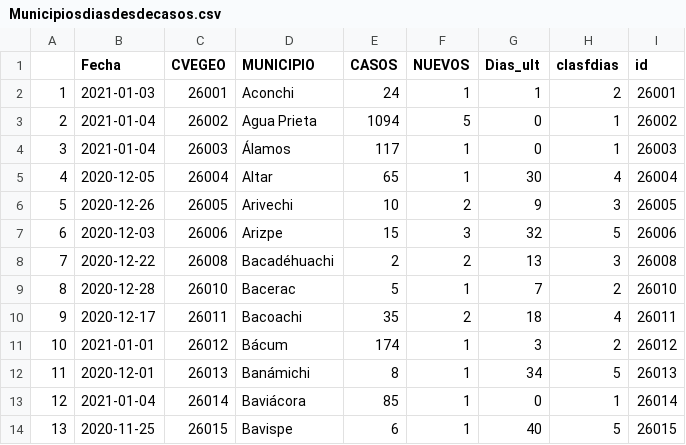
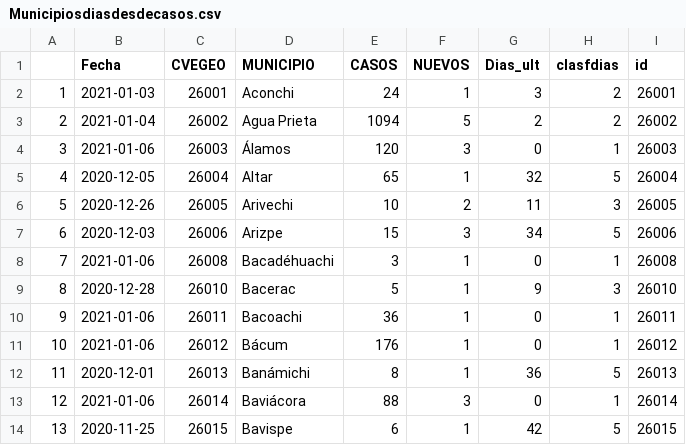
Before and after one commit to dogomoreno/Covid19-Sonora-Municipios, a CSV file: ResultadoCSV/Municipiosdiasdesdecasos.csv, drawn as a sheet; only a part is shown; the diff covers the shown part only.

```diff
--- a/ResultadoCSV/Municipiosdiasdesdecasos.csv
+++ b/ResultadoCSV/Municipiosdiasdesdecasos.csv
@@ -1,14 +1,14 @@
 "","Fecha","CVEGEO","MUNICIPIO","CASOS","NUEVOS","Dias_ult","clasfdias","id"
-"1",2021-01-03,"26001","Aconchi",24,1,1,2,"26001"
-"2",2021-01-04,"26002","Agua Prieta",1094,5,0,1,"26002"
-"3",2021-01-04,"26003","Álamos",117,1,0,1,"26003"
-"4",2020-12-05,"26004","Altar",65,1,30,4,"26004"
-"5",2020-12-26,"26005","Arivechi",10,2,9,3,"26005"
-"6",2020-12-03,"26006","Arizpe",15,3,32,5,"26006"
-"7",2020-12-22,"26008","Bacadéhuachi",2,2,13,3,"26008"
-"8",2020-12-28,"26010","Bacerac",5,1,7,2,"26010"
-"9",2020-12-17,"26011","Bacoachi",35,2,18,4,"26011"
-"10",2021-01-01,"26012","Bácum",174,1,3,2,"26012"
-"11",2020-12-01,"26013","Banámichi",8,1,34,5,"26013"
-"12",2021-01-04,"26014","Baviácora",85,1,0,1,"26014"
-"13",2020-11-25,"26015","Bavispe",6,1,40,5,"26015"
+"1",2021-01-03,"26001","Aconchi",24,1,3,2,"26001"
+"2",2021-01-04,"26002","Agua Prieta",1094,5,2,2,"26002"
+"3",2021-01-06,"26003","Álamos",120,3,0,1,"26003"
+"4",2020-12-05,"26004","Altar",65,1,32,5,"26004"
+"5",2020-12-26,"26005","Arivechi",10,2,11,3,"26005"
+"6",2020-12-03,"26006","Arizpe",15,3,34,5,"26006"
+"7",2021-01-06,"26008","Bacadéhuachi",3,1,0,1,"26008"
+"8",2020-12-28,"26010","Bacerac",5,1,9,3,"26010"
+"9",2021-01-06,"26011","Bacoachi",36,1,0,1,"26011"
+"10",2021-01-06,"26012","Bácum",176,1,0,1,"26012"
+"11",2020-12-01,"26013","Banámichi",8,1,36,5,"26013"
+"12",2021-01-06,"26014","Baviácora",88,3,0,1,"26014"
+"13",2020-11-25,"26015","Bavispe",6,1,42,5,"26015"
```
Also changed, not shown: 107 edited cells elsewhere in this file, Bases/Casosdiarios.csv, Bases/Decesosdiarios.csv, 16 other files.
